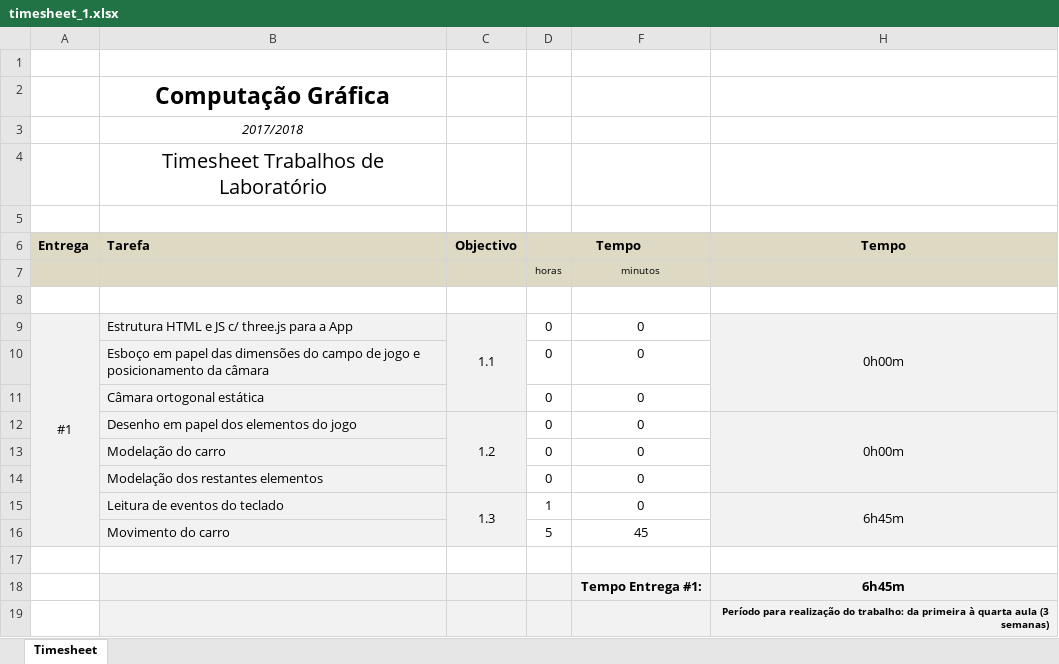
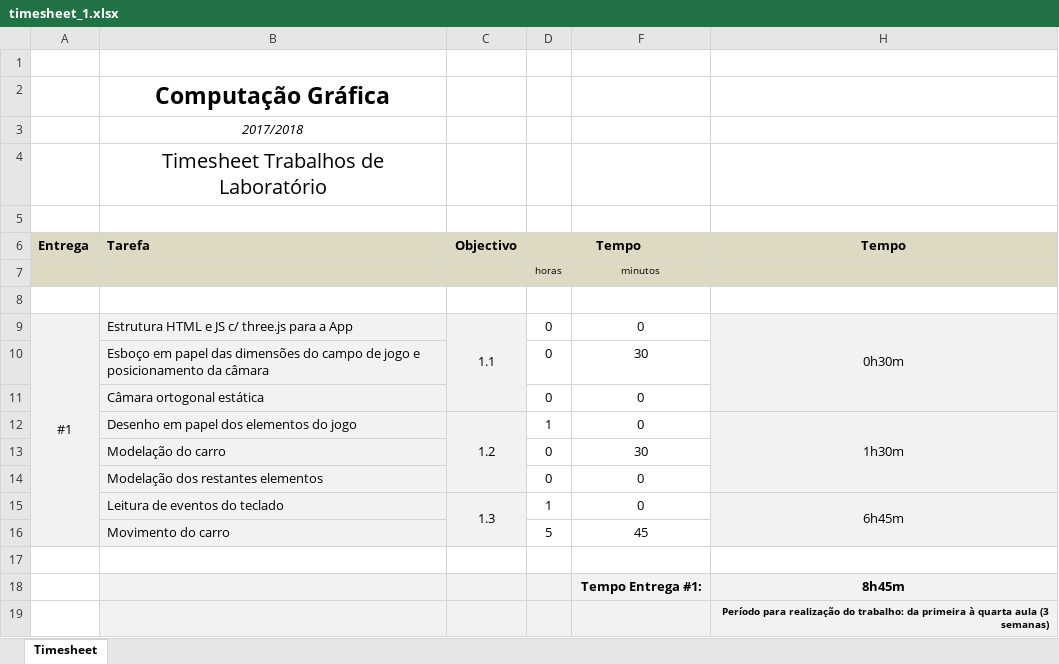
Before and after one commit to RicardoBrancas/LEIC, an Excel workbook: timesheet_1.xlsx, sheet Timesheet, drawn as a sheet; values as stored, in another font and other column widths than the file's, no borders; the diff names each change by its address in the sheet, - before the commit and + after, or states it on an @@ line.

Commit message:
Update

```diff
--- a/timesheet_1.xlsx (sheet Timesheet)
+++ b/timesheet_1.xlsx (sheet Timesheet)
-H9 (Tempo): 0h00m
+H9 (Tempo): 0h30m
-F10: 0
+F10: 30
-D12 (Tempo): 0
+D12 (Tempo): 1
-H12 (Tempo): 0h00m
+H12 (Tempo): 1h30m
-F13: 0
+F13: 30
-H18 (Tempo): 6h45m
+H18 (Tempo): 8h45m
```
Also changed, not shown: hidden cells.
